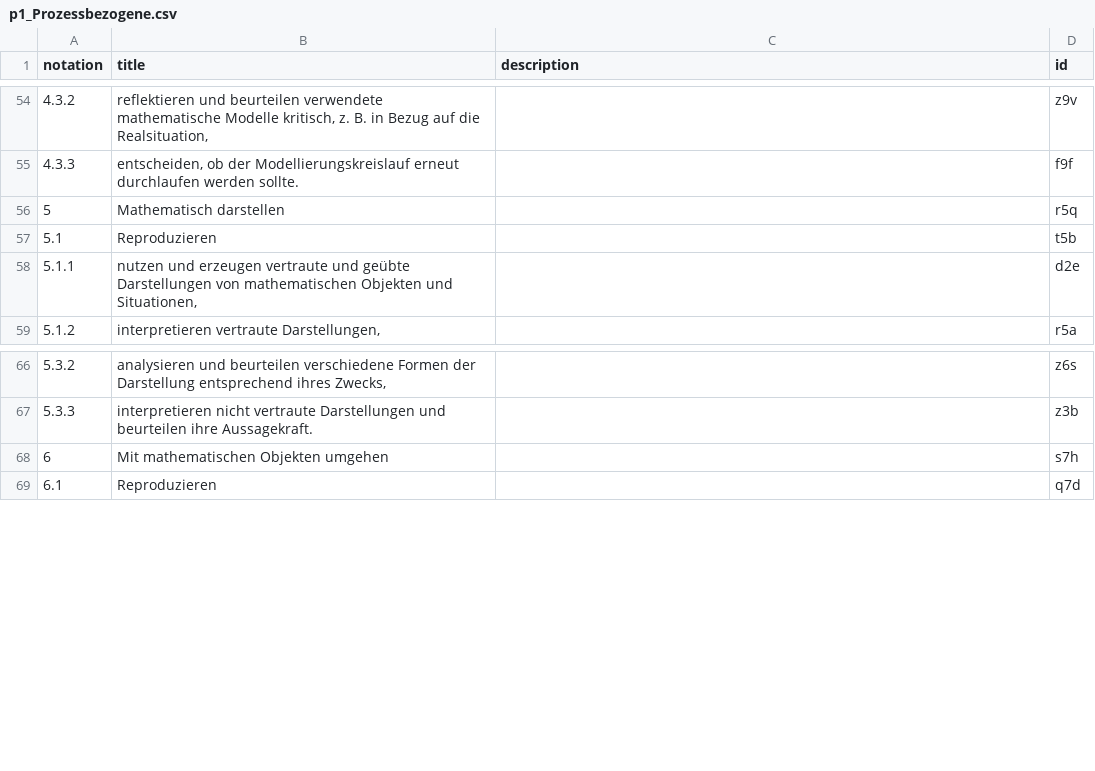
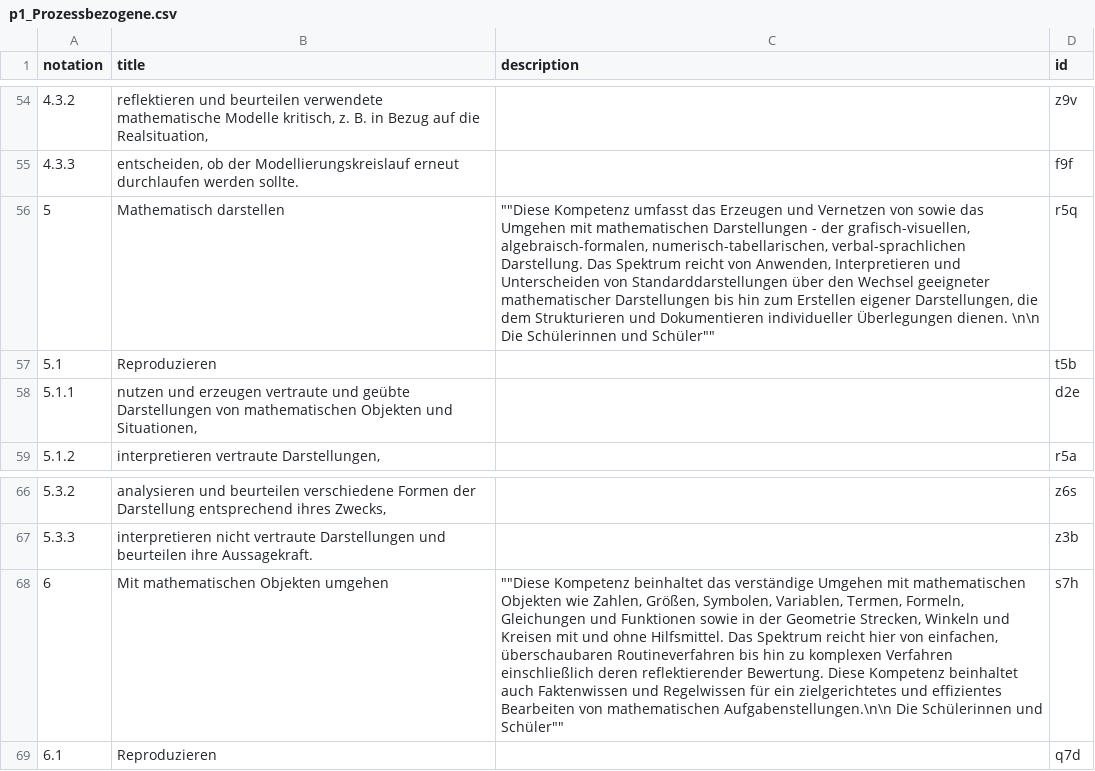
Before and after one commit to iqb-vocabs/v51, a CSV file: csv/p1_Prozessbezogene.csv, drawn as a sheet; only a part is shown, gaps mark what is left out; the diff covers the shown part only; the diff names each change by its address in the sheet, - before the commit and + after, or states it on an @@ line.

Commit message:
Update to 0.8.4 csv2ttl and fix typos.

```diff
--- a/csv/p1_Prozessbezogene.csv
+++ b/csv/p1_Prozessbezogene.csv
-C56 (description): (empty)
+C56 (description): ""Diese Kompetenz umfasst das Erzeugen und Vernetzen von sowie das Umgehen mit mathematischen Darstellungen - der grafisch-visuellen, algebraisch-formalen, numerisch-tabellarischen, verbal-sprachlichen Darstellung. Das Spektrum reicht von Anwenden, Interpretieren und Unterscheiden von Standarddarstellungen über den Wechsel geeigneter mathematischer Darstellungen bis hin zum Erstellen eigener Darstellungen, die dem Strukturieren und Dokumentieren individueller Überlegungen dienen. \n\n Die Schülerinnen und Schüler""
-C68 (description): (empty)
+C68 (description): ""Diese Kompetenz beinhaltet das verständige Umgehen mit mathematischen Objekten wie Zahlen, Größen, Symbolen, Variablen, Termen, Formeln, Gleichungen und Funktionen sowie in der Geometrie Strecken, Winkeln und Kreisen mit und ohne Hilfsmittel. Das Spektrum reicht hier von einfachen, überschaubaren Routineverfahren bis hin zu komplexen Verfahren einschließlich deren reflektierender Bewertung. Diese Kompetenz beinhaltet auch Faktenwissen und Regelwissen für ein zielgerichtetes und effizientes Bearbeiten von mathematischen Aufgabenstellungen.\n\n Die Schülerinnen und Schüler""
```
Also changed, not shown: 9 edited cells elsewhere in this file, csv/a1_Anforderungsbereiche.csv, csv/ie_Inhaltsbezogen_ESA.csv, 8 other files.
